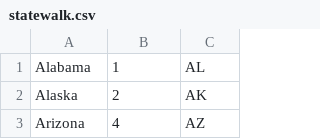
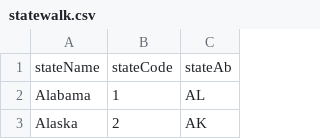
Before and after one commit to tdiffendal/USAT, a CSV file: census-responses/data/statewalk.csv, drawn as a sheet; only a part is shown; the shorter side is filled out with more unchanged rows; the diff names each change by its address in the sheet, - before the commit and + after, or states it on an @@ line.

```diff
--- a/census-responses/data/statewalk.csv
+++ b/census-responses/data/statewalk.csv
+row 1: stateName | stateCode | stateAb
```
Also changed, not shown: 9 other files.
